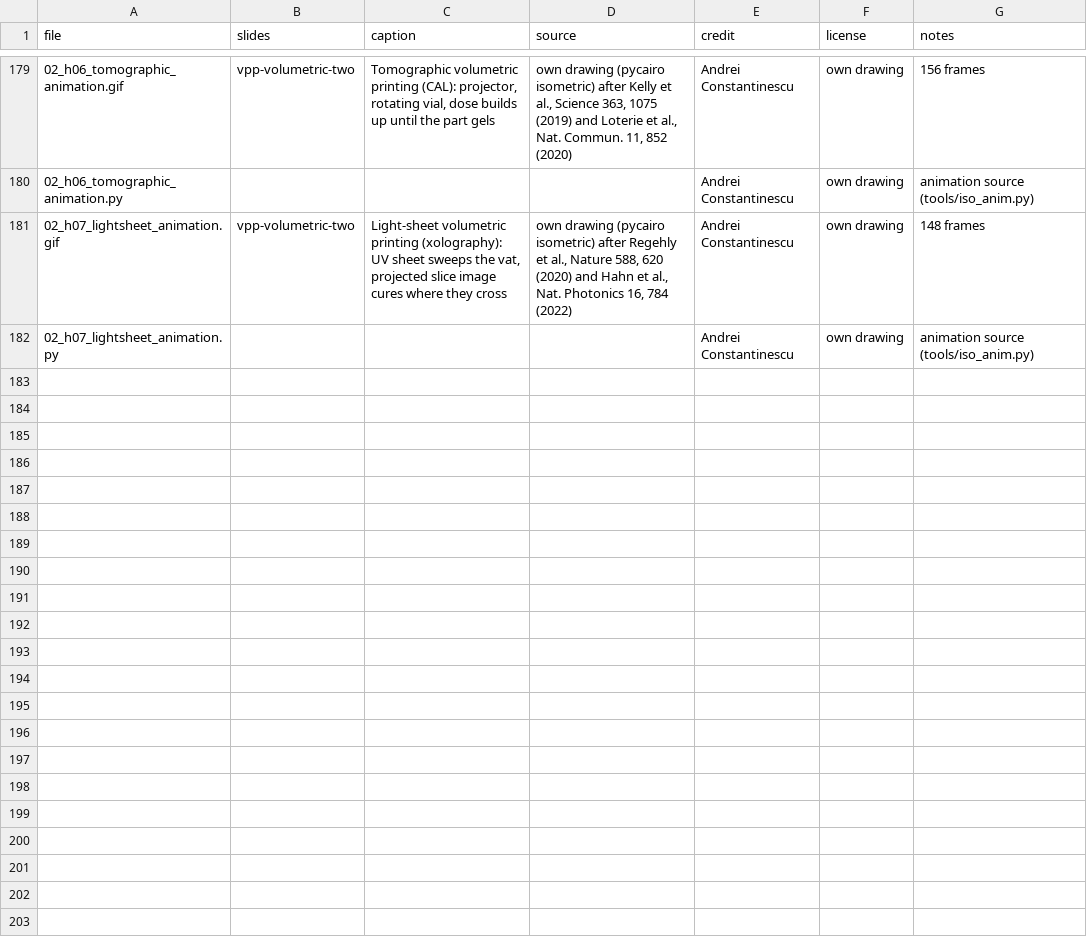
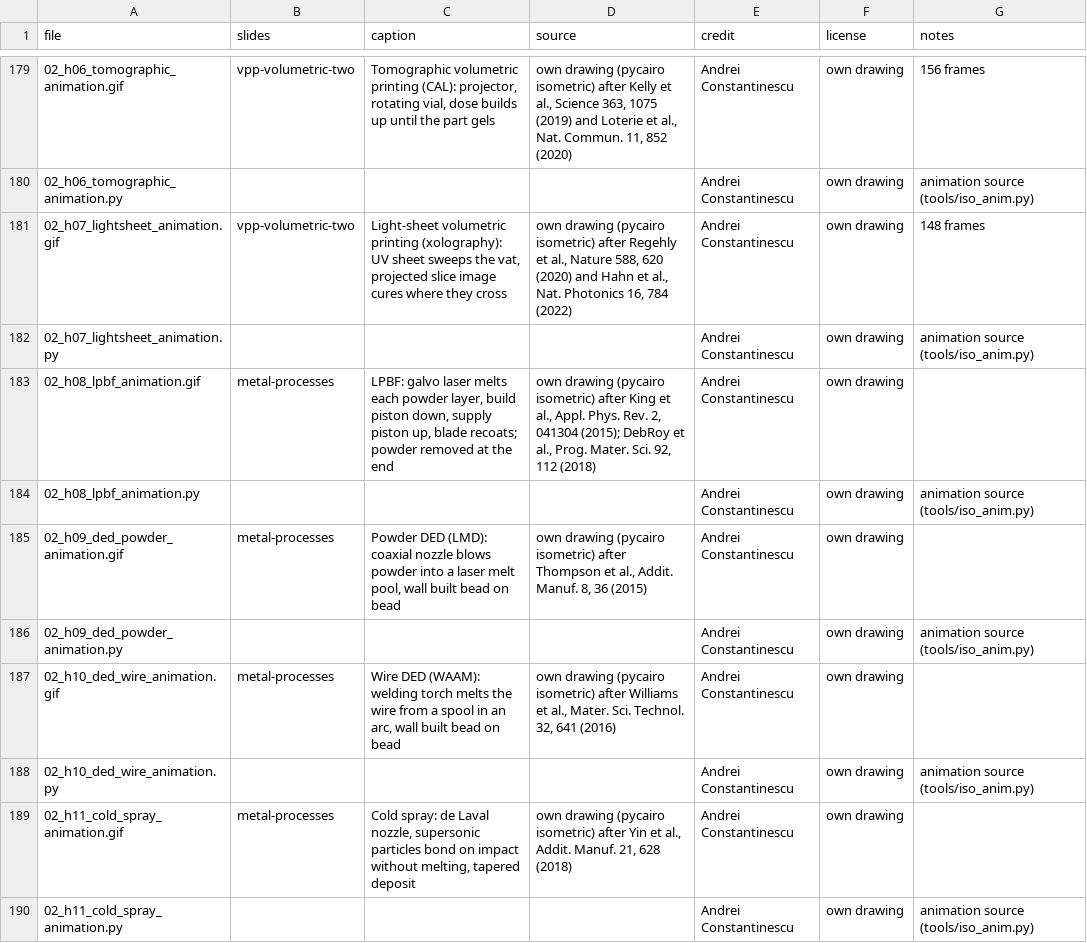
Before and after one commit to aconstant-lms/X-FabAdd, a CSV file: 02_technologies/figures/index.csv, drawn as a sheet; only a part is shown, gaps mark what is left out; the diff names each change by its address in the sheet, - before the commit and + after, or states it on an @@ line.

```diff
--- a/02_technologies/figures/index.csv
+++ b/02_technologies/figures/index.csv
+row 183: 02_h08_lpbf_animation.gif | metal-processes | LPBF: galvo laser melts each powder layer, build piston down, supply piston up, blade recoats; powder removed at the end | own drawing (pycairo isometric) after King et al., Appl. Phys. Rev. 2, 041304 (2015); DebRoy et al., Prog. Mater. Sci. 92, 112 (2018) | Andrei Constantinescu | own drawing
+row 184: 02_h08_lpbf_animation.py |  |  |  | Andrei Constantinescu | own drawing | animation source (tools/iso_anim.py)
+row 185: 02_h09_ded_powder_animation.gif | metal-processes | Powder DED (LMD): coaxial nozzle blows powder into a laser melt pool, wall built bead on bead | own drawing (pycairo isometric) after Thompson et al., Addit. Manuf. 8, 36 (2015) | Andrei Constantinescu | own drawing
+row 186: 02_h09_ded_powder_animation.py |  |  |  | Andrei Constantinescu | own drawing | animation source (tools/iso_anim.py)
+row 187: 02_h10_ded_wire_animation.gif | metal-processes | Wire DED (WAAM): welding torch melts the wire from a spool in an arc, wall built bead on bead | own drawing (pycairo isometric) after Williams et al., Mater. Sci. Technol. 32, 641 (2016) | Andrei Constantinescu | own drawing
+row 188: 02_h10_ded_wire_animation.py |  |  |  | Andrei Constantinescu | own drawing | animation source (tools/iso_anim.py)
+row 189: 02_h11_cold_spray_animation.gif | metal-processes | Cold spray: de Laval nozzle, supersonic particles bond on impact without melting, tapered deposit | own drawing (pycairo isometric) after Yin et al., Addit. Manuf. 21, 628 (2018) | Andrei Constantinescu | own drawing
+row 190: 02_h11_cold_spray_animation.py |  |  |  | Andrei Constantinescu | own drawing | animation source (tools/iso_anim.py)
```
Also changed, not shown: 02_technologies/figures/external_usage.csv, 11 other files.
